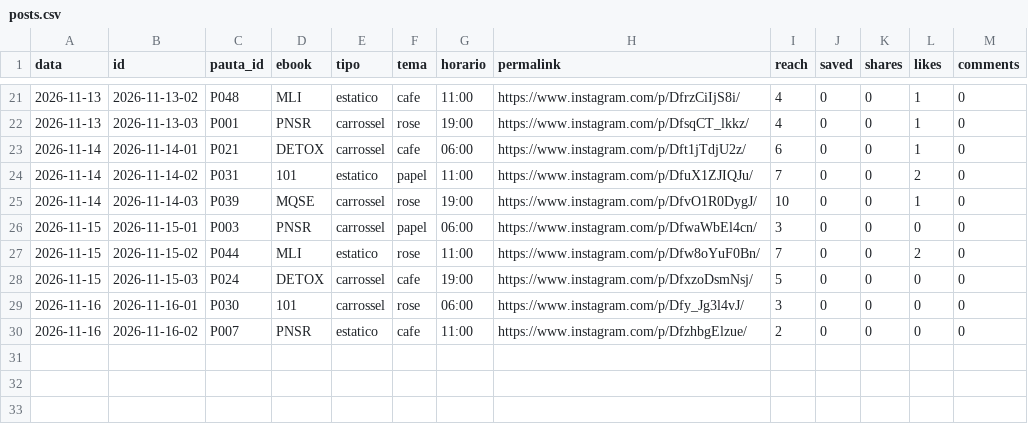
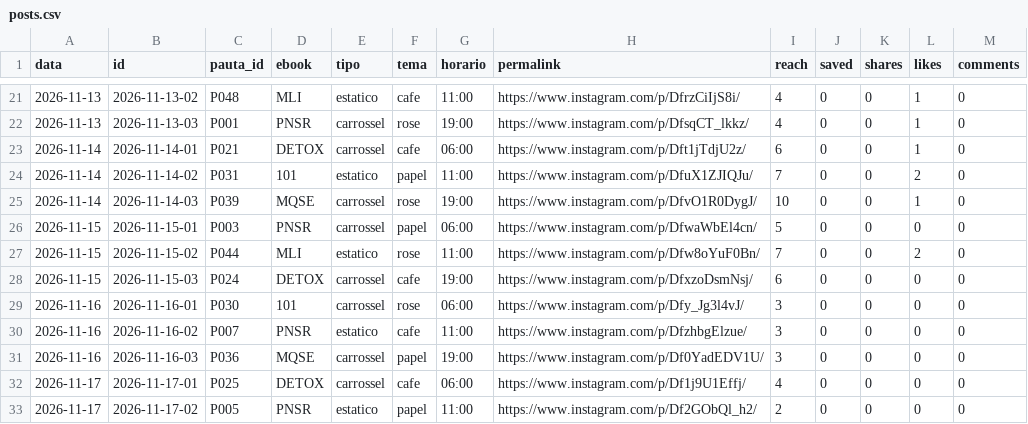
Before and after one commit to jordanobvivan97/promessa-auto, a CSV file: metricas/posts.csv, drawn as a sheet; only a part is shown, gaps mark what is left out; the diff covers the shown part only.

Commit message:
Metricas 2026-11-17

```diff
--- a/metricas/posts.csv
+++ b/metricas/posts.csv
@@ -25,6 +25,9 @@ data,id,pauta_id,ebook,tipo,tema,horario,permalink,reach,saved,shares,likes,comm
 2026-11-14,2026-11-14-03,P039,MQSE,carrossel,rose,19:00,https://www.instagram.com/p/DfvO1R0DygJ/,10,0,0,1,0
-2026-11-15,2026-11-15-01,P003,PNSR,carrossel,papel,06:00,https://www.instagram.com/p/DfwaWbEl4cn/,3,0,0,0,0
+2026-11-15,2026-11-15-01,P003,PNSR,carrossel,papel,06:00,https://www.instagram.com/p/DfwaWbEl4cn/,5,0,0,0,0
 2026-11-15,2026-11-15-02,P044,MLI,estatico,rose,11:00,https://www.instagram.com/p/Dfw8oYuF0Bn/,7,0,0,2,0
-2026-11-15,2026-11-15-03,P024,DETOX,carrossel,cafe,19:00,https://www.instagram.com/p/DfxzoDsmNsj/,5,0,0,0,0
+2026-11-15,2026-11-15-03,P024,DETOX,carrossel,cafe,19:00,https://www.instagram.com/p/DfxzoDsmNsj/,6,0,0,0,0
 2026-11-16,2026-11-16-01,P030,101,carrossel,rose,06:00,https://www.instagram.com/p/Dfy_Jg3l4vJ/,3,0,0,0,0
-2026-11-16,2026-11-16-02,P007,PNSR,estatico,cafe,11:00,https://www.instagram.com/p/DfzhbgElzue/,2,0,0,0,0
+2026-11-16,2026-11-16-02,P007,PNSR,estatico,cafe,11:00,https://www.instagram.com/p/DfzhbgElzue/,3,0,0,0,0
+2026-11-16,2026-11-16-03,P036,MQSE,carrossel,papel,19:00,https://www.instagram.com/p/Df0YadEDV1U/,3,0,0,0,0
+2026-11-17,2026-11-17-01,P025,DETOX,carrossel,cafe,06:00,https://www.instagram.com/p/Df1j9U1Effj/,4,0,0,0,0
+2026-11-17,2026-11-17-02,P005,PNSR,estatico,papel,11:00,https://www.instagram.com/p/Df2GObQl_h2/,2,0,0,0,0
```
Also changed, not shown: 10 edited cells elsewhere in this file, 1 other file.
